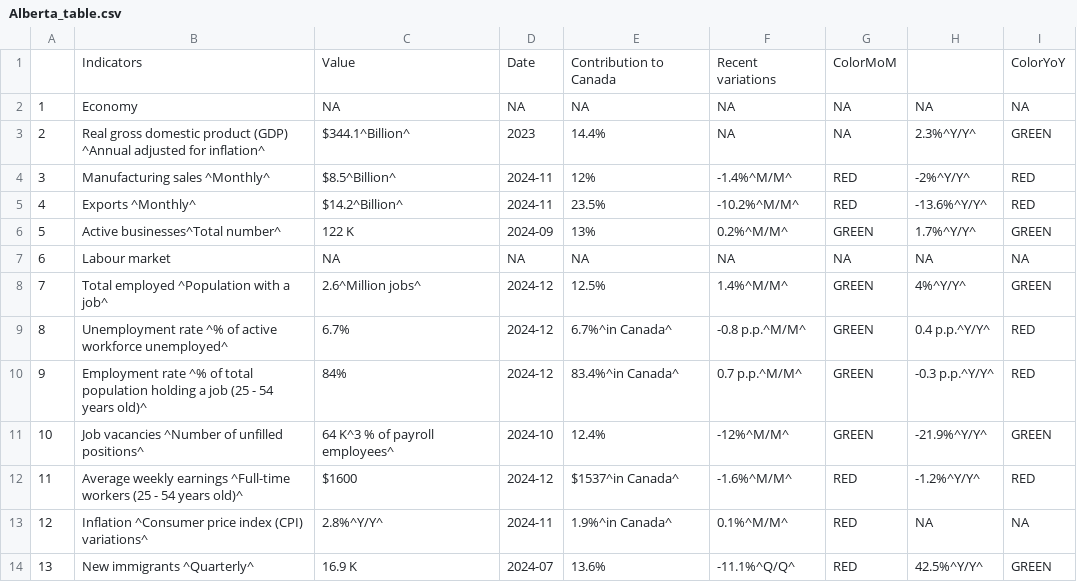
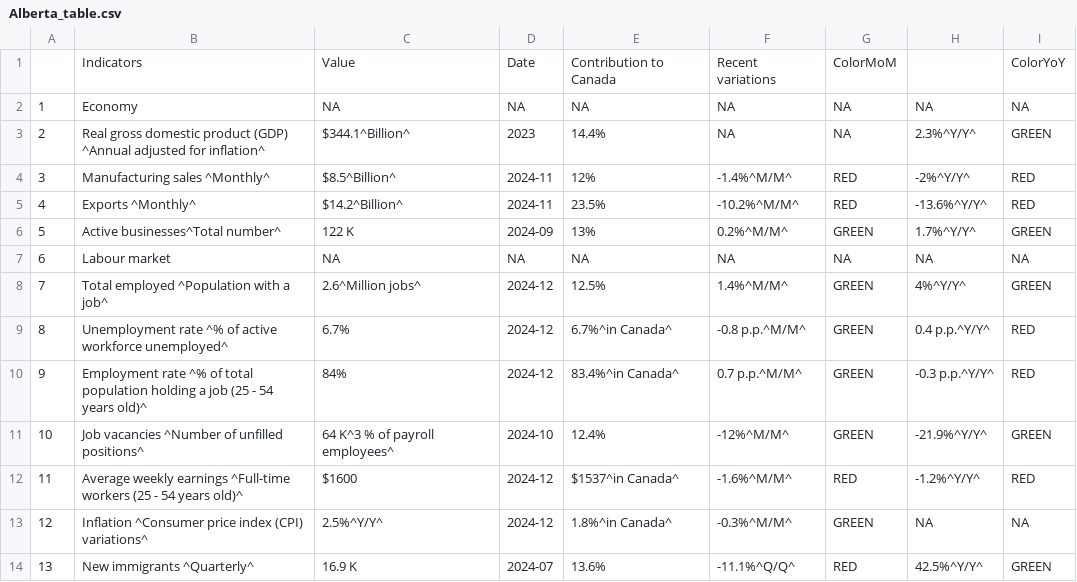
Before and after one commit to Dabra56/Economic_Dashboard, a CSV file: data/Alberta_table.csv, drawn as a sheet.

```diff
--- a/data/Alberta_table.csv
+++ b/data/Alberta_table.csv
@@ -13,3 +13,3 @@
 "11","Average weekly earnings ^Full-time workers (25 - 54 years old)^","$1600","2024-12","$1537^in Canada^","-1.6%^M/M^","RED","-1.2%^Y/Y^","RED"
-"12","Inflation ^Consumer price index (CPI) variations^","2.8%^Y/Y^","2024-11","1.9%^in Canada^","0.1%^M/M^","RED",NA,NA
+"12","Inflation ^Consumer price index (CPI) variations^","2.5%^Y/Y^","2024-12","1.8%^in Canada^","-0.3%^M/M^","GREEN",NA,NA
 "13","New immigrants ^Quarterly^","16.9 K","2024-07","13.6%","-11.1%^Q/Q^","RED","42.5%^Y/Y^","GREEN"
```
Also changed, not shown: data/British_Colombia_table.csv, data/New_Brunswick_table.csv, 21 other files.
